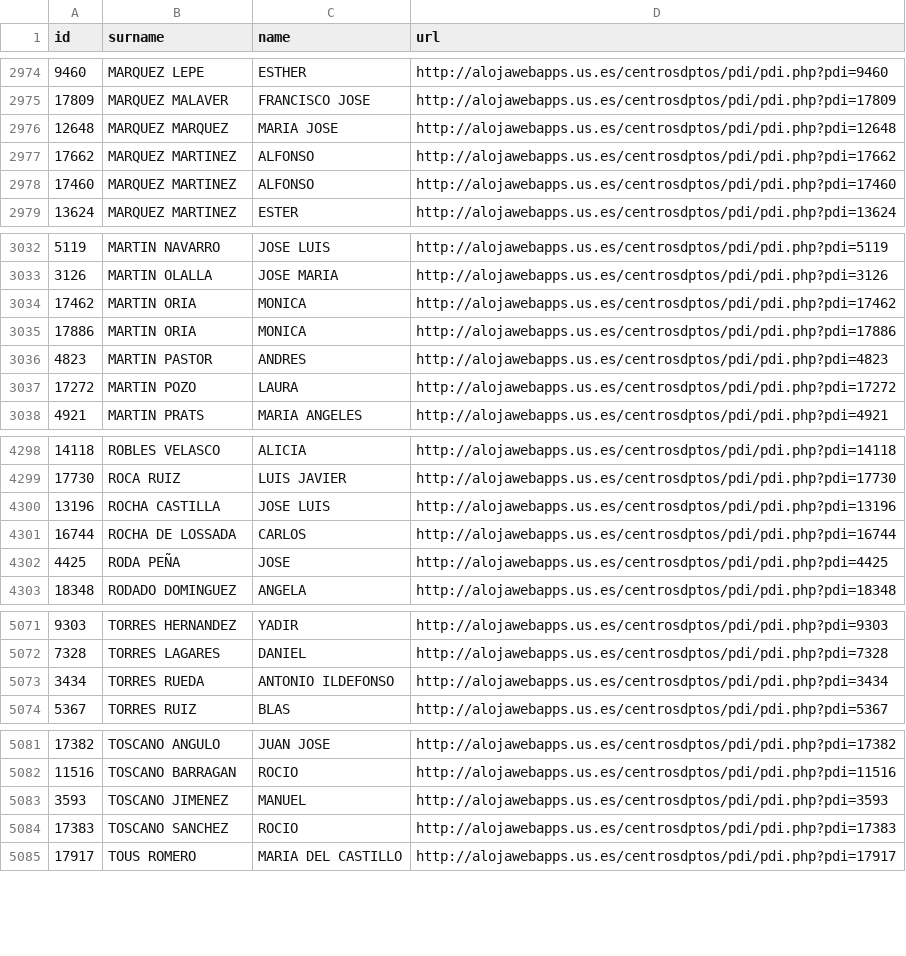
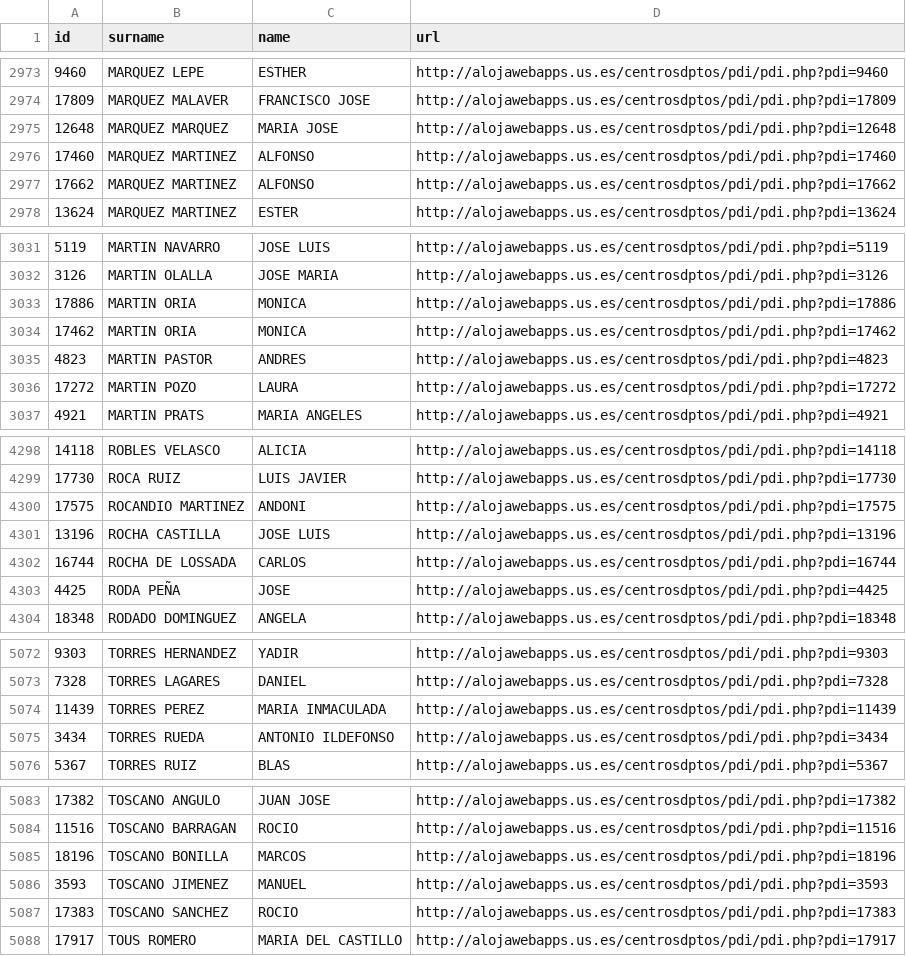
Before and after one commit to amoraschi/CollectUS, a CSV file: data.csv, drawn as a sheet; only a part is shown, gaps mark what is left out; the diff covers the shown part only.

```diff
--- a/data.csv
+++ b/data.csv
@@ -2976,4 +2975,4 @@ id;surname;name;url
 12648;MARQUEZ MARQUEZ;MARIA JOSE;http://alojawebapps.us.es/centrosdptos/pdi/pdi.php?pdi=12648
-17662;MARQUEZ MARTINEZ;ALFONSO;http://alojawebapps.us.es/centrosdptos/pdi/pdi.php?pdi=17662
 17460;MARQUEZ MARTINEZ;ALFONSO;http://alojawebapps.us.es/centrosdptos/pdi/pdi.php?pdi=17460
+17662;MARQUEZ MARTINEZ;ALFONSO;http://alojawebapps.us.es/centrosdptos/pdi/pdi.php?pdi=17662
 13624;MARQUEZ MARTINEZ;ESTER;http://alojawebapps.us.es/centrosdptos/pdi/pdi.php?pdi=13624
@@ -3033,4 +3032,4 @@ id;surname;name;url
 3126;MARTIN OLALLA;JOSE MARIA;http://alojawebapps.us.es/centrosdptos/pdi/pdi.php?pdi=3126
-17462;MARTIN ORIA;MONICA;http://alojawebapps.us.es/centrosdptos/pdi/pdi.php?pdi=17462
 17886;MARTIN ORIA;MONICA;http://alojawebapps.us.es/centrosdptos/pdi/pdi.php?pdi=17886
+17462;MARTIN ORIA;MONICA;http://alojawebapps.us.es/centrosdptos/pdi/pdi.php?pdi=17462
 4823;MARTIN PASTOR;ANDRES;http://alojawebapps.us.es/centrosdptos/pdi/pdi.php?pdi=4823
@@ -4299,2 +4299,3 @@ id;surname;name;url
 17730;ROCA RUIZ;LUIS JAVIER;http://alojawebapps.us.es/centrosdptos/pdi/pdi.php?pdi=17730
+17575;ROCANDIO MARTINEZ;ANDONI;http://alojawebapps.us.es/centrosdptos/pdi/pdi.php?pdi=17575
 13196;ROCHA CASTILLA;JOSE LUIS;http://alojawebapps.us.es/centrosdptos/pdi/pdi.php?pdi=13196
@@ -5072,2 +5073,3 @@ id;surname;name;url
 7328;TORRES LAGARES;DANIEL;http://alojawebapps.us.es/centrosdptos/pdi/pdi.php?pdi=7328
+11439;TORRES PEREZ;MARIA INMACULADA;http://alojawebapps.us.es/centrosdptos/pdi/pdi.php?pdi=11439
 3434;TORRES RUEDA;ANTONIO ILDEFONSO;http://alojawebapps.us.es/centrosdptos/pdi/pdi.php?pdi=3434
@@ -5082,2 +5084,3 @@ id;surname;name;url
 11516;TOSCANO BARRAGAN;ROCIO;http://alojawebapps.us.es/centrosdptos/pdi/pdi.php?pdi=11516
+18196;TOSCANO BONILLA;MARCOS;http://alojawebapps.us.es/centrosdptos/pdi/pdi.php?pdi=18196
 3593;TOSCANO JIMENEZ;MANUEL;http://alojawebapps.us.es/centrosdptos/pdi/pdi.php?pdi=3593
```
Also changed, not shown: 3 added rows, 3 removed rows and 2 moved rows elsewhere in this file, 1 other file.
